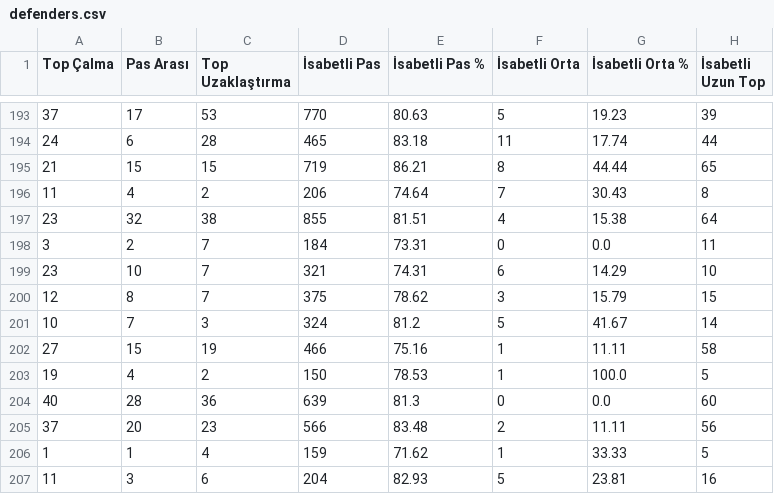
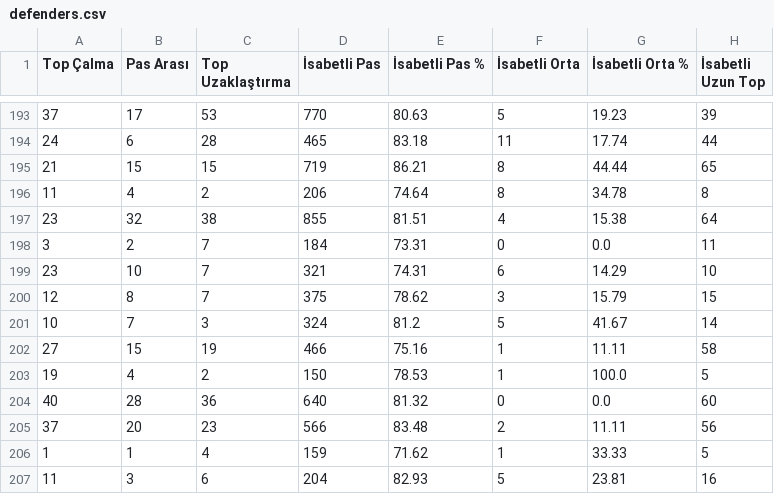
Before and after one commit to scatterradarcsv/csv_scatter_radar_total_noPos, a CSV file: defenders.csv, drawn as a sheet; only a part is shown, gaps mark what is left out; the diff covers the shown part only; the diff names each change by its address in the sheet, - before the commit and + after, or states it on an @@ line.

```diff
--- a/defenders.csv
+++ b/defenders.csv
-F196 (İsabetli Orta): 7
+F196 (İsabetli Orta): 8
-G196 (İsabetli Orta %): 30.43
+G196 (İsabetli Orta %): 34.78
-D204 (İsabetli Pas): 639
+D204 (İsabetli Pas): 640
-E204 (İsabetli Pas %): 81.3
+E204 (İsabetli Pas %): 81.32
```
Also changed, not shown: 2 added rows, 2 removed rows and 4 edited cells elsewhere in this file.
